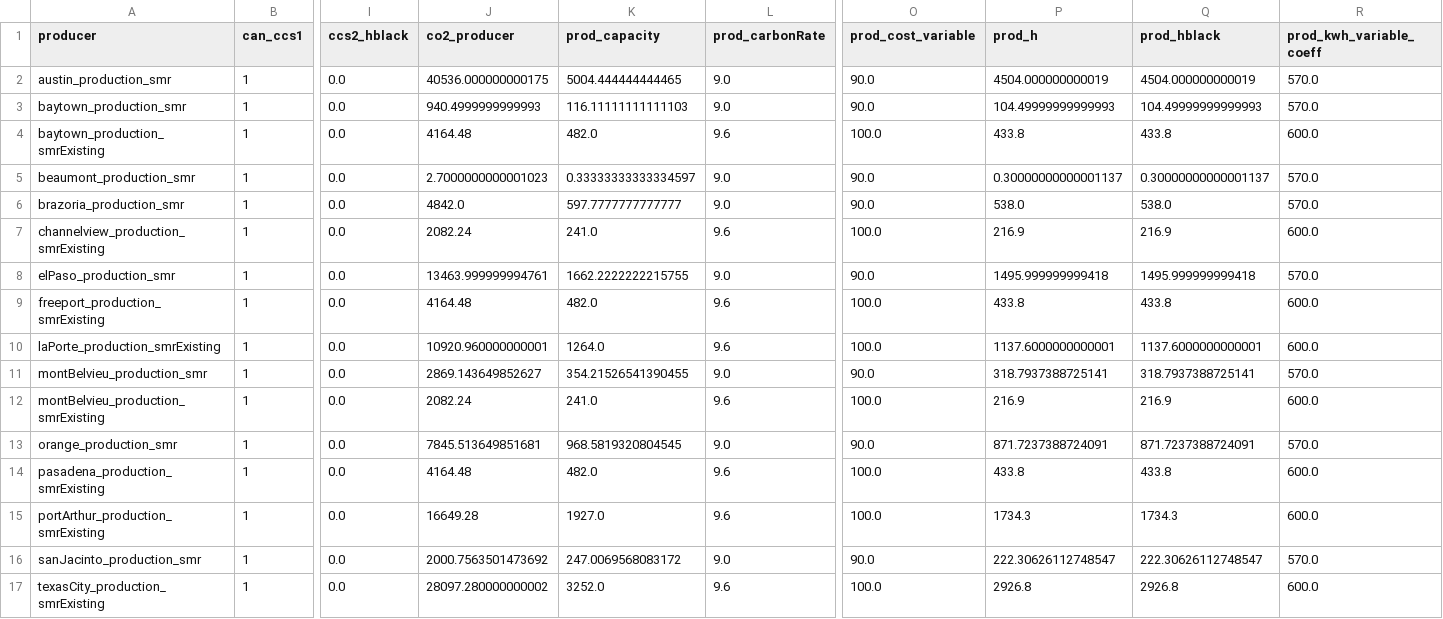
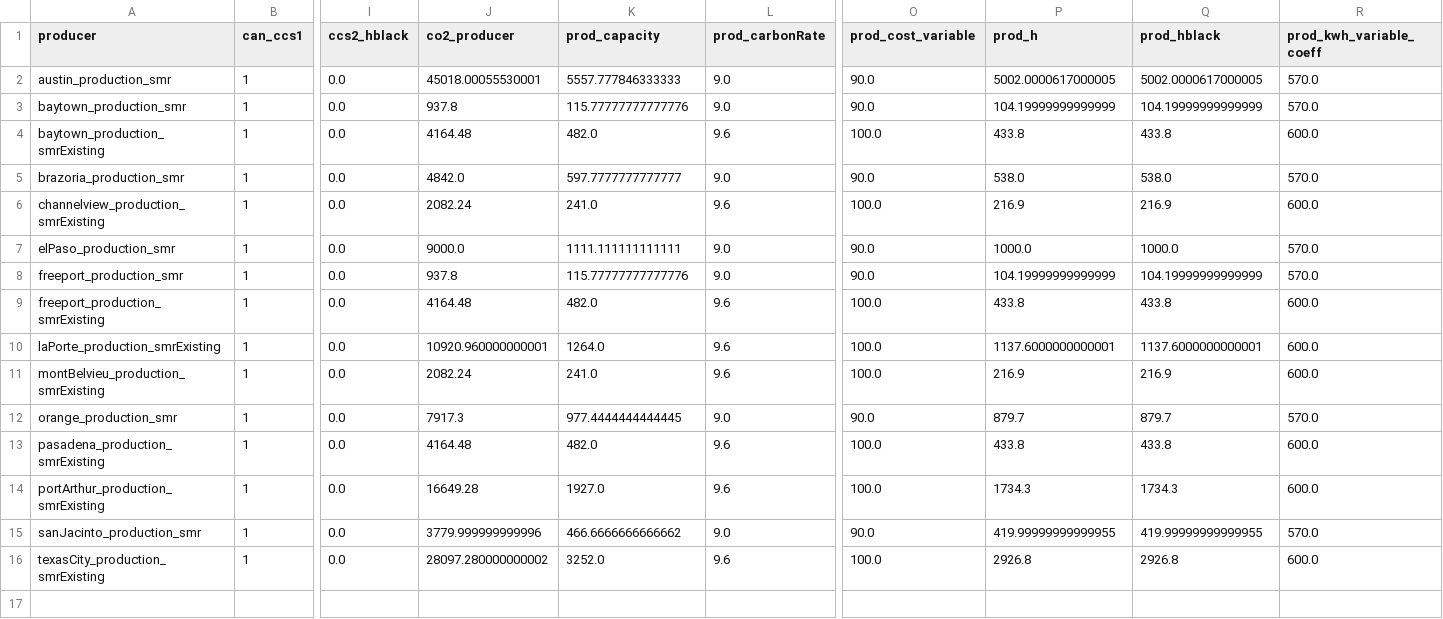
Before and after one commit to webber-energy-group/HOwDI, a CSV file: data/base/outputs/production.csv, drawn as a sheet; only a part is shown, gaps mark what is left out; removed rows and columns are numbered as before the commit, all else as after; rows hold the shown columns only; the diff names each change by its address in the sheet, - before the commit and + after, or states it on an @@ line.

```diff
--- a/data/base/outputs/production.csv
+++ b/data/base/outputs/production.csv
-J2 (co2_producer): 40536.000000000175
+J2 (co2_producer): 45018.00055530001
-K2 (prod_capacity): 5004.444444444465
+K2 (prod_capacity): 5557.777846333333
-P2 (prod_h): 4504.000000000019
+P2 (prod_h): 5002.0000617000005
-Q2 (prod_hblack): 4504.000000000019
+Q2 (prod_hblack): 5002.0000617000005
-J3 (co2_producer): 940.4999999999993
+J3 (co2_producer): 937.8
-K3 (prod_capacity): 116.11111111111103
+K3 (prod_capacity): 115.77777777777776
-P3 (prod_h): 104.49999999999993
+P3 (prod_h): 104.19999999999999
-Q3 (prod_hblack): 104.49999999999993
+Q3 (prod_hblack): 104.19999999999999
-row 5: beaumont_production_smr | 1 | 0.0 | 2.7000000000001023 | 0.33333333333334597 | 9.0 | 90.0 | 0.30000000000001137 | 0.30000000000001137 | 570.0
-J7 (co2_producer): 13463.999999994761
+J7 (co2_producer): 9000.0
-K7 (prod_capacity): 1662.2222222215755
+K7 (prod_capacity): 1111.111111111111
-P7 (prod_h): 1495.999999999418
+P7 (prod_h): 1000.0
-Q7 (prod_hblack): 1495.999999999418
+Q7 (prod_hblack): 1000.0
+row 8: freeport_production_smr | 1 | 0.0 | 937.8 | 115.77777777777776 | 9.0 | 90.0 | 104.19999999999999 | 104.19999999999999 | 570.0
-row 11: montBelvieu_production_smr | 1 | 0.0 | 2869.143649852627 | 354.21526541390455 | 9.0 | 90.0 | 318.7937388725141 | 318.7937388725141 | 570.0
-J12 (co2_producer): 7845.513649851681
+J12 (co2_producer): 7917.3
-K12 (prod_capacity): 968.5819320804545
+K12 (prod_capacity): 977.4444444444445
-P12 (prod_h): 871.7237388724091
+P12 (prod_h): 879.7
-Q12 (prod_hblack): 871.7237388724091
+Q12 (prod_hblack): 879.7
-J15 (co2_producer): 2000.7563501473692
+J15 (co2_producer): 3779.999999999996
-K15 (prod_capacity): 247.0069568083172
+K15 (prod_capacity): 466.6666666666662
-P15 (prod_h): 222.30626112748547
+P15 (prod_h): 419.99999999999955
-Q15 (prod_hblack): 222.30626112748547
+Q15 (prod_hblack): 419.99999999999955
```
Also changed, not shown: data/base/outputs/consumption.csv, data/base/outputs/conversion.csv, 7 other files.
